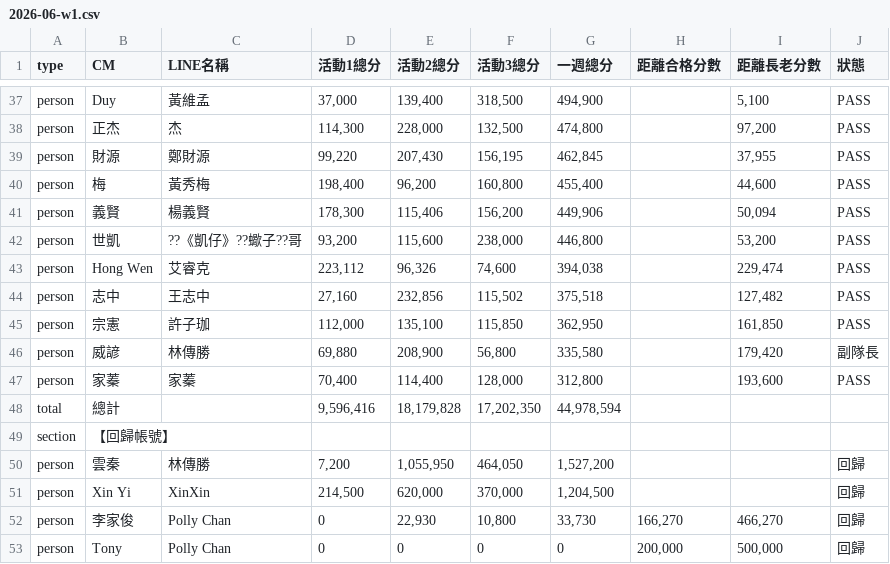
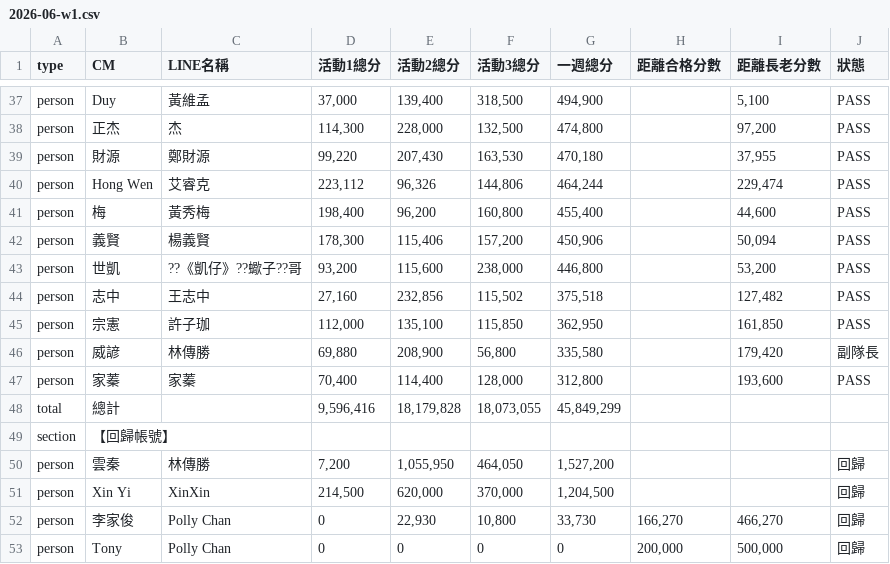
Before and after one commit to Der46/score-dashboard, a CSV file: data/2026-06-w1.csv, drawn as a sheet; only a part is shown, gaps mark what is left out; the diff covers the shown part only.

```diff
--- a/data/2026-06-w1.csv
+++ b/data/2026-06-w1.csv
@@ -38,7 +38,7 @@ person,Duy,黃維孟,"37,000","139,400","318,500","494,900",,"5,100",PASS
 person,正杰,杰,"114,300","228,000","132,500","474,800",,"97,200",PASS
-person,財源,鄭財源,"99,220","207,430","156,195","462,845",,"37,955",PASS
+person,財源,鄭財源,"99,220","207,430","163,530","470,180",,"37,955",PASS
+person,Hong Wen,艾睿克,"223,112","96,326","144,806","464,244",,"229,474",PASS
 person,梅,黃秀梅,"198,400","96,200","160,800","455,400",,"44,600",PASS
-person,義賢,楊義賢,"178,300","115,406","156,200","449,906",,"50,094",PASS
+person,義賢,楊義賢,"178,300","115,406","157,200","450,906",,"50,094",PASS
 person,世凱,??《凱仔》??蠍子??哥,"93,200","115,600","238,000","446,800",,"53,200",PASS
-person,Hong Wen,艾睿克,"223,112","96,326","74,600","394,038",,"229,474",PASS
 person,志中,王志中,"27,160","232,856","115,502","375,518",,"127,482",PASS
@@ -47,3 +47,3 @@ person,威諺,林傳勝,"69,880","208,900","56,800","335,580",,"179,420",副隊
 person,家蓁,家蓁,"70,400","114,400","128,000","312,800",,"193,600",PASS
-total,總計,,"9,596,416","18,179,828","17,202,350","44,978,594",,,
+total,總計,,"9,596,416","18,179,828","18,073,055","45,849,299",,,
 section,【回歸帳號】,,,,,,,,
```
Also changed, not shown: 4 added rows, 4 removed rows and 14 edited cells elsewhere in this file.
